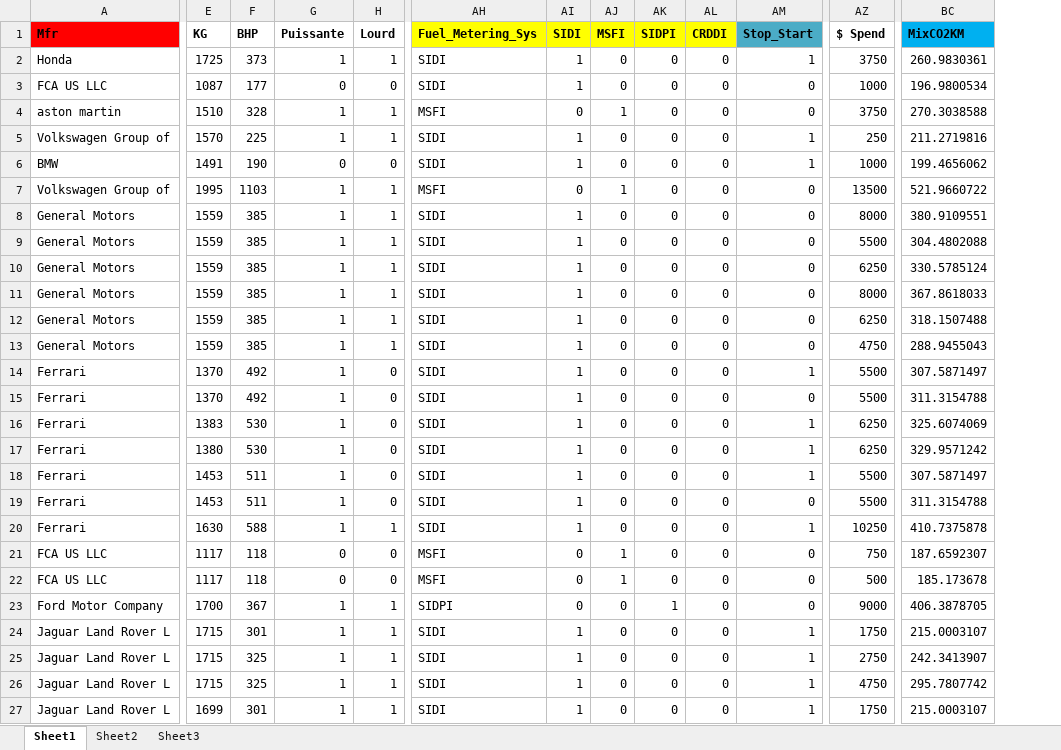
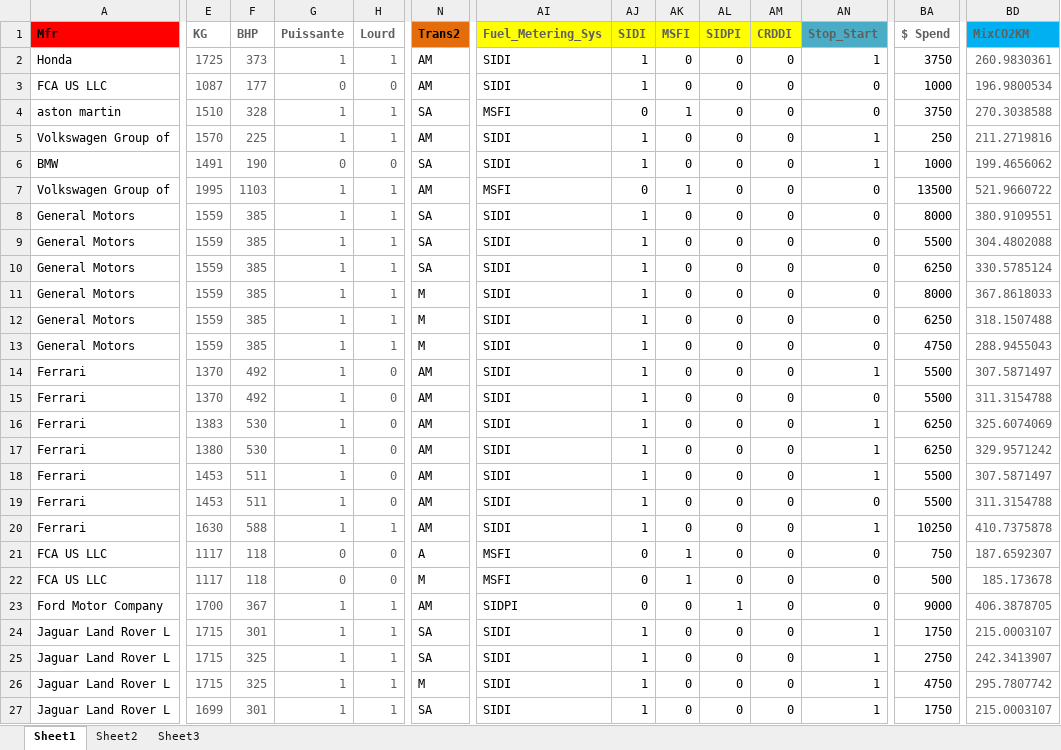
Before and after one commit to PatASaunders/Individual-Research-Project, an Excel workbook: Dataset_V1.2.xlsx, sheet Sheet1, drawn as a sheet; only a part is shown, gaps mark what is left out; values as stored, in another font and other column widths than the file's, no borders; addresses are those after the commit; the diff covers the shown part only; the diff names each change by its address in the sheet, - before the commit and + after, or states it on an @@ line.

Commit message:
Add files via upload

```diff
--- a/Dataset_V1.2.xlsx (sheet Sheet1)
+++ b/Dataset_V1.2.xlsx (sheet Sheet1)
+column N (Trans2), rows 2-27: AM | AM | SA | AM | SA | AM | SA | SA | SA | M | M | M | AM | AM | AM | AM | AM | AM | AM | A | M | AM | SA | SA | M | SA
-E1:H27 text colour: black
+E1:H27 text colour: #5F5F5F
-AI1:AN1 text colour: black
+AI1:AN1 text colour: #5F5F5F
-BA1:BD1 text colour: black
+BA1:BD1 text colour: #5F5F5F
-BD2:BD27 text colour: black
+BD2:BD27 text colour: #5F5F5F
```
Also changed, not shown: cell formats elsewhere in this sheet, sheet Sheet2, formulas that keep their value.
